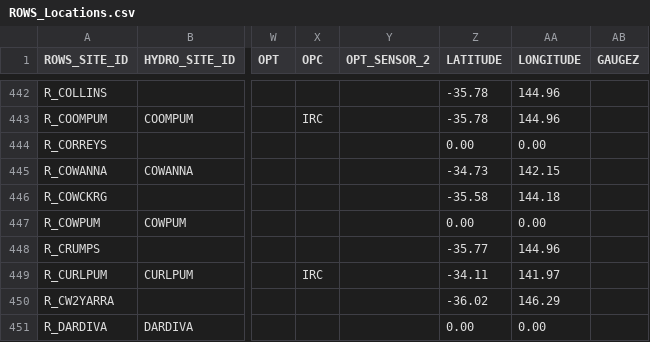
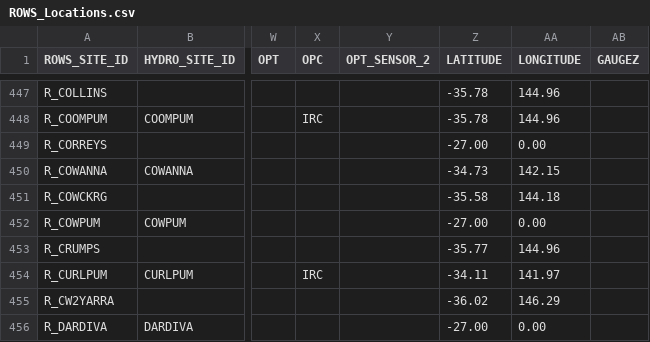
Before and after one commit to lawrenceMDBA/test, a CSV file: Config/MapLayerFiles/ROWS_Locations.csv, drawn as a sheet; only a part is shown, gaps mark what is left out; addresses are those after the commit; the diff covers the shown part only; the diff names each change by its address in the sheet, - before the commit and + after, or states it on an @@ line.

```diff
--- a/Config/MapLayerFiles/ROWS_Locations.csv
+++ b/Config/MapLayerFiles/ROWS_Locations.csv
-Z449 (LATITUDE): 0.00
+Z449 (LATITUDE): -27.00
-Z452 (LATITUDE): 0.00
+Z452 (LATITUDE): -27.00
-Z456 (LATITUDE): 0.00
+Z456 (LATITUDE): -27.00
```
Also changed, not shown: 5 added rows and 50 edited cells elsewhere in this file, Config/MapLayerFiles/ROWS_ops_Thresholds.csv, 16 other files.
